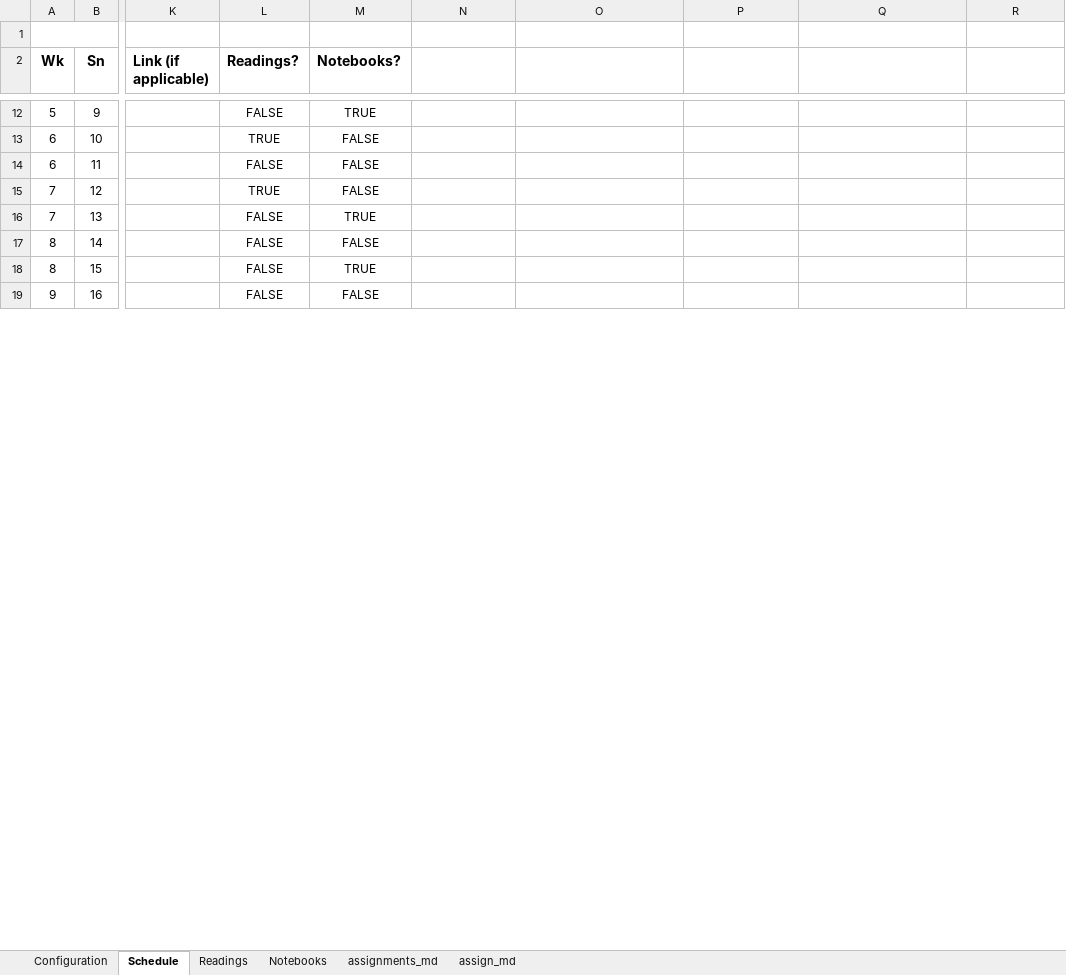
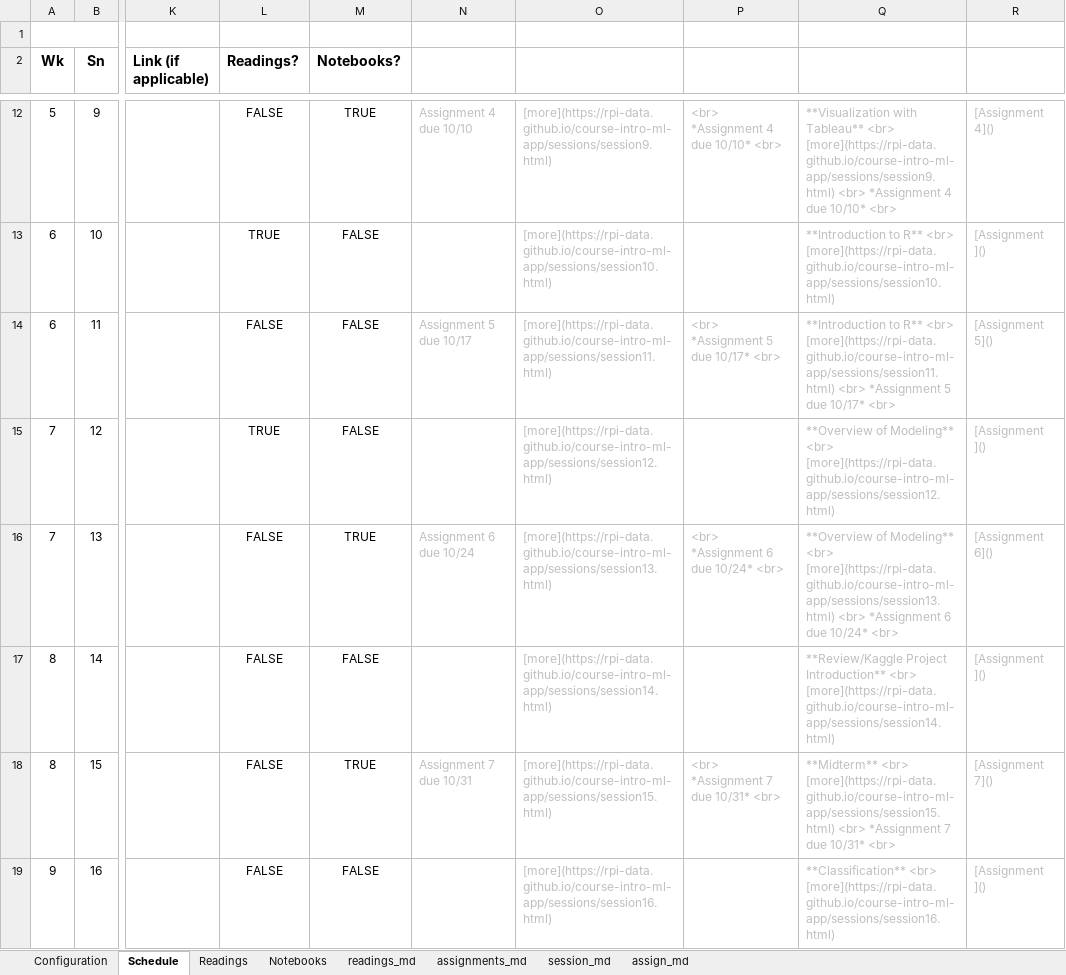
Before and after one commit to RPI-DATA/course-intro-ml-app, an Excel workbook: book.xlsx, sheet Schedule, drawn as a sheet; only a part is shown, gaps mark what is left out; values as stored, in another font and other column widths than the file's, no borders; the diff covers the shown part only; the diff names each change by its address in the sheet, - before the commit and + after, or states it on an @@ line.

```diff
--- a/book.xlsx (sheet Schedule)
+++ b/book.xlsx (sheet Schedule)
@@ sheet tab unhidden: readings_md @@
@@ sheet tab unhidden: session_md @@
-N12: (empty)
+N12: Assignment 4 due 10/10
-O12: (empty)
+O12: [more](https://rpi-data.github.io/course-intro-ml-app/sessions/session9.html)
-P12: (empty)
+P12: <br> *Assignment 4 due 10/10* <br>
-Q12: (empty)
+Q12: **Visualization with Tableau** <br> [more](https://rpi-data.github.io/course-intro-ml-app/sessions/session9.html) <br> *Assignment 4 due 10/10* <br>
-R12: (empty)
+R12: [Assignment 4]()
-O13: (empty)
+O13: [more](https://rpi-data.github.io/course-intro-ml-app/sessions/session10.html)
-Q13: (empty)
+Q13: **Introduction to R** <br> [more](https://rpi-data.github.io/course-intro-ml-app/sessions/session10.html)
-R13: (empty)
+R13: [Assignment ]()
-N14: (empty)
+N14: Assignment 5 due 10/17
-O14: (empty)
+O14: [more](https://rpi-data.github.io/course-intro-ml-app/sessions/session11.html)
-P14: (empty)
+P14: <br> *Assignment 5 due 10/17* <br>
-Q14: (empty)
+Q14: **Introduction to R** <br> [more](https://rpi-data.github.io/course-intro-ml-app/sessions/session11.html) <br> *Assignment 5 due 10/17* <br>
-R14: (empty)
+R14: [Assignment 5]()
-O15: (empty)
+O15: [more](https://rpi-data.github.io/course-intro-ml-app/sessions/session12.html)
-Q15: (empty)
+Q15: **Overview of Modeling** <br> [more](https://rpi-data.github.io/course-intro-ml-app/sessions/session12.html)
-R15: (empty)
+R15: [Assignment ]()
-N16: (empty)
+N16: Assignment 6 due 10/24
-O16: (empty)
+O16: [more](https://rpi-data.github.io/course-intro-ml-app/sessions/session13.html)
-P16: (empty)
+P16: <br> *Assignment 6 due 10/24* <br>
-Q16: (empty)
+Q16: **Overview of Modeling** <br> [more](https://rpi-data.github.io/course-intro-ml-app/sessions/session13.html) <br> *Assignment 6 due 10/24* <br>
-R16: (empty)
+R16: [Assignment 6]()
-O17: (empty)
+O17: [more](https://rpi-data.github.io/course-intro-ml-app/sessions/session14.html)
-Q17: (empty)
+Q17: **Review/Kaggle Project Introduction** <br> [more](https://rpi-data.github.io/course-intro-ml-app/sessions/session14.html)
-R17: (empty)
+R17: [Assignment ]()
-N18: (empty)
+N18: Assignment 7 due 10/31
-O18: (empty)
+O18: [more](https://rpi-data.github.io/course-intro-ml-app/sessions/session15.html)
-P18: (empty)
+P18: <br> *Assignment 7 due 10/31* <br>
-Q18: (empty)
+Q18: **Midterm** <br> [more](https://rpi-data.github.io/course-intro-ml-app/sessions/session15.html) <br> *Assignment 7 due 10/31* <br>
-R18: (empty)
+R18: [Assignment 7]()
-O19: (empty)
+O19: [more](https://rpi-data.github.io/course-intro-ml-app/sessions/session16.html)
-Q19: (empty)
+Q19: **Classification** <br> [more](https://rpi-data.github.io/course-intro-ml-app/sessions/session16.html)
-R19: (empty)
+R19: [Assignment ]()
```
Also changed, not shown: 77 edited cells elsewhere in this sheet, sheet assignments_md, formulas that keep their value, hidden cells, 33 other files.
